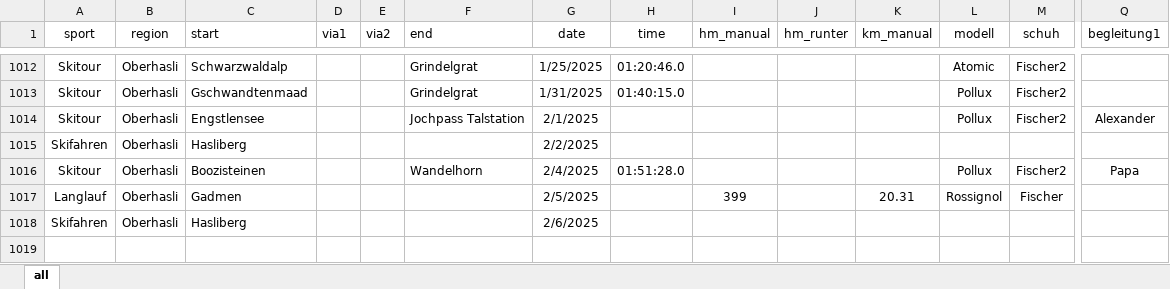
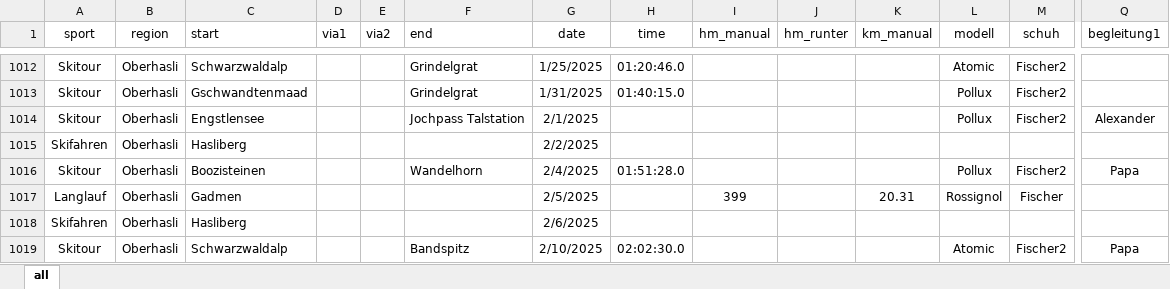
Before and after one commit to rufi77/sport, an Excel workbook: data/touren.xlsx, sheet all, drawn as a sheet; only a part is shown, gaps mark what is left out; values as stored, in another font and other column widths than the file's, no borders; conditional formats not drawn; rows hold the shown columns only; the diff names each change by its address in the sheet, - before the commit and + after, or states it on an @@ line.

```diff
--- a/data/touren.xlsx (sheet all)
+++ b/data/touren.xlsx (sheet all)
+row 1019: Skitour | Oberhasli | Schwarzwaldalp |  |  | Bandspitz | 2/10/2025 | 02:02:30.0 |  |  |  | Atomic | Fischer2 | Papa
```
Also changed, not shown: 6 other files.
